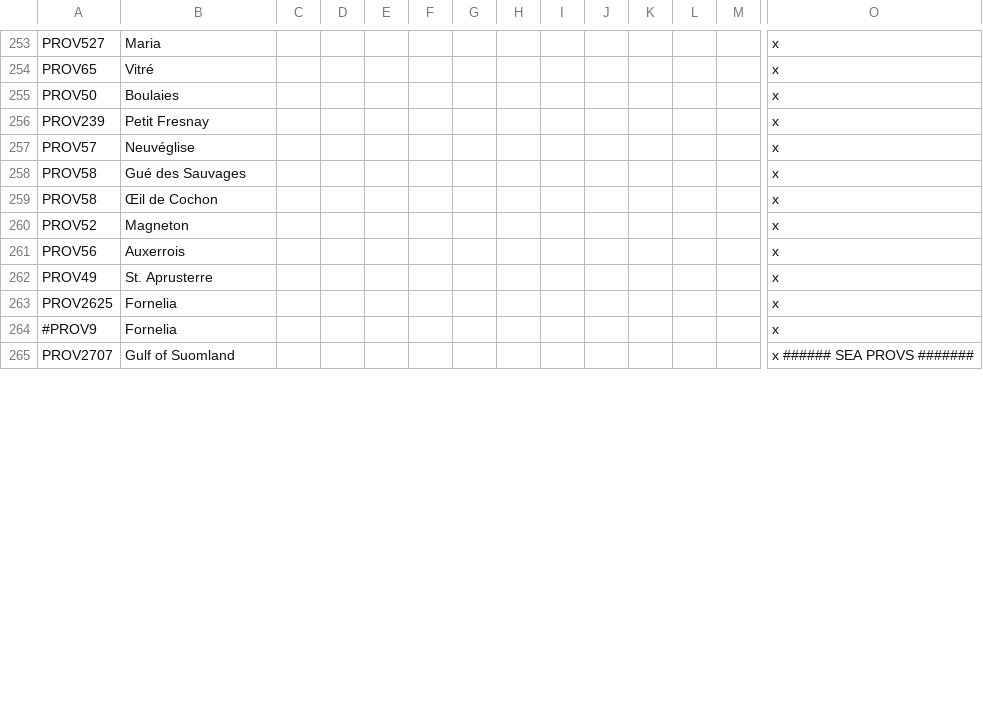
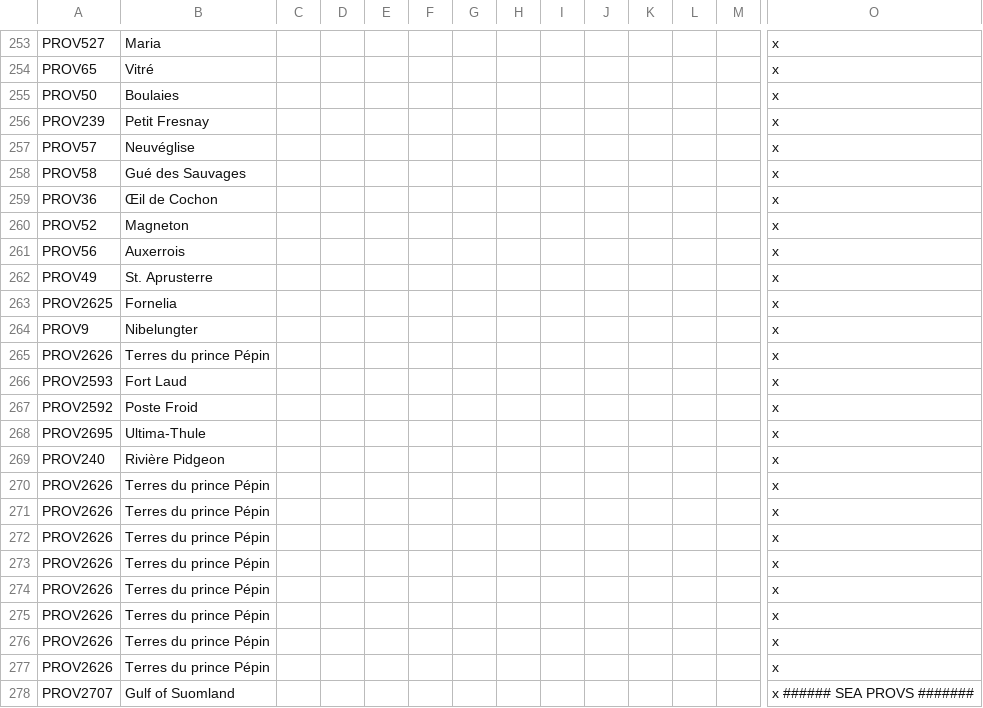
Before and after one commit to The-Question-Asker/MAW2, a CSV file: MAW2/localisation/.MAW2_Map.csv, drawn as a sheet; only a part is shown, gaps mark what is left out; rows hold the shown columns only; the diff covers the shown part only; the diff names each change by its address in the sheet, - before the commit and + after, or states it on an @@ line.

Commit message:
Update .MAW2_Map.csv

```diff
--- a/MAW2/localisation/.MAW2_Map.csv
+++ b/MAW2/localisation/.MAW2_Map.csv
-A259: PROV58
+A259: PROV36
-A264: #PROV9
+A264: PROV9
-B264: Fornelia
+B264: Nibelungter
+row 265: PROV2626 | Terres du prince Pépin |  |  |  |  |  |  |  |  |  |  |  | x
+row 266: PROV2593 | Fort Laud |  |  |  |  |  |  |  |  |  |  |  | x
+row 267: PROV2592 | Poste Froid |  |  |  |  |  |  |  |  |  |  |  | x
+row 268: PROV2695 | Ultima-Thule |  |  |  |  |  |  |  |  |  |  |  | x
+row 269: PROV240 | Rivière Pidgeon |  |  |  |  |  |  |  |  |  |  |  | x
+row 270: PROV2626 | Terres du prince Pépin |  |  |  |  |  |  |  |  |  |  |  | x
+row 271: PROV2626 | Terres du prince Pépin |  |  |  |  |  |  |  |  |  |  |  | x
+row 272: PROV2626 | Terres du prince Pépin |  |  |  |  |  |  |  |  |  |  |  | x
+row 273: PROV2626 | Terres du prince Pépin |  |  |  |  |  |  |  |  |  |  |  | x
+row 274: PROV2626 | Terres du prince Pépin |  |  |  |  |  |  |  |  |  |  |  | x
+row 275: PROV2626 | Terres du prince Pépin |  |  |  |  |  |  |  |  |  |  |  | x
+row 276: PROV2626 | Terres du prince Pépin |  |  |  |  |  |  |  |  |  |  |  | x
+row 277: PROV2626 | Terres du prince Pépin |  |  |  |  |  |  |  |  |  |  |  | x
```
Also changed, not shown: 18 added rows and 3 edited cells elsewhere in this file.
